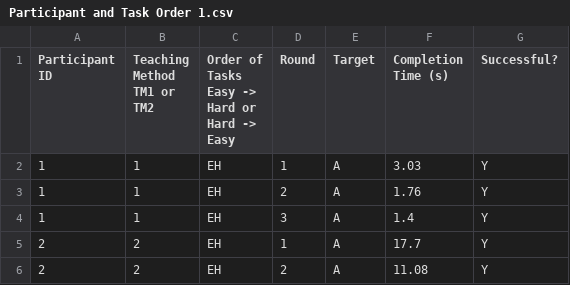
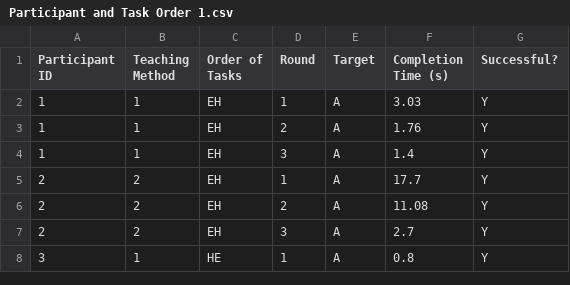
Before and after one commit to hehegg123/Soft_Robot_Analysis, a CSV file: Participant and Task Order 1.csv, drawn as a sheet; only a part is shown; the shorter side is filled out with more unchanged rows.

Commit message:
graphs added

```diff
--- a/Participant and Task Order 1.csv
+++ b/Participant and Task Order 1.csv
@@ -1,5 +1,2 @@
-Participant ID,"Teaching Method
-TM1 or TM2","Order of Tasks
-Easy -> Hard or
-Hard -> Easy",Round,Target,Completion Time (s),Successful?
+Participant ID,Teaching Method,Order of Tasks,Round,Target,Completion Time (s),Successful?
 1,1,EH,1,A,3.03,Y
```
